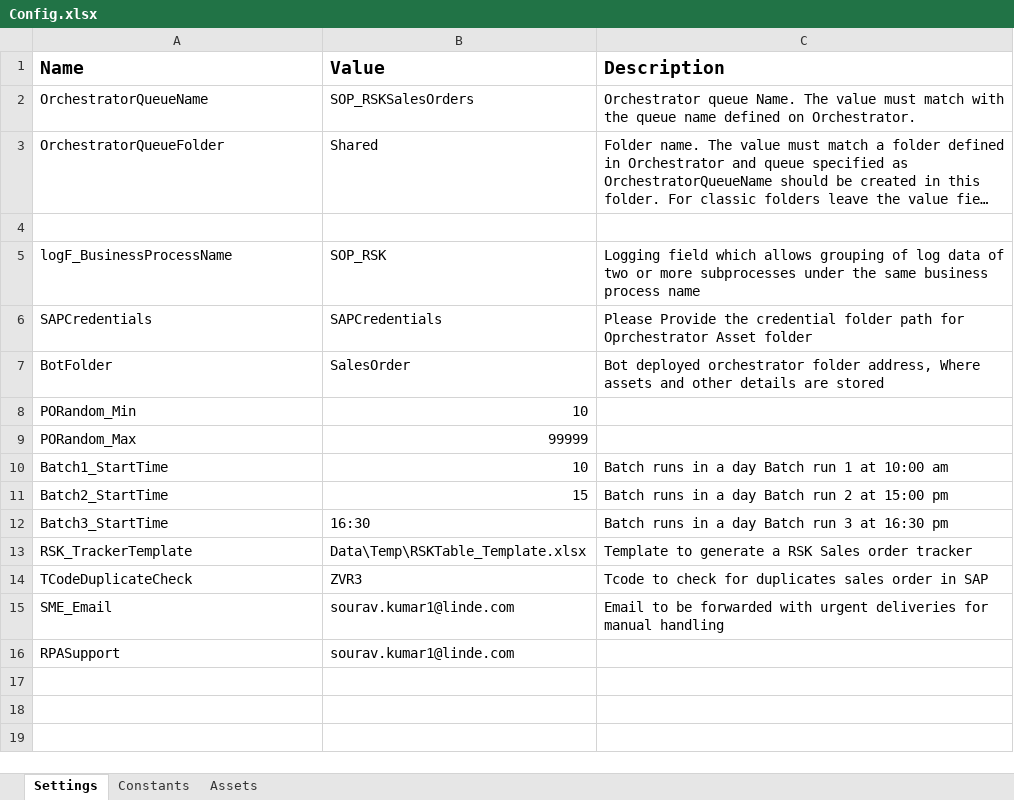
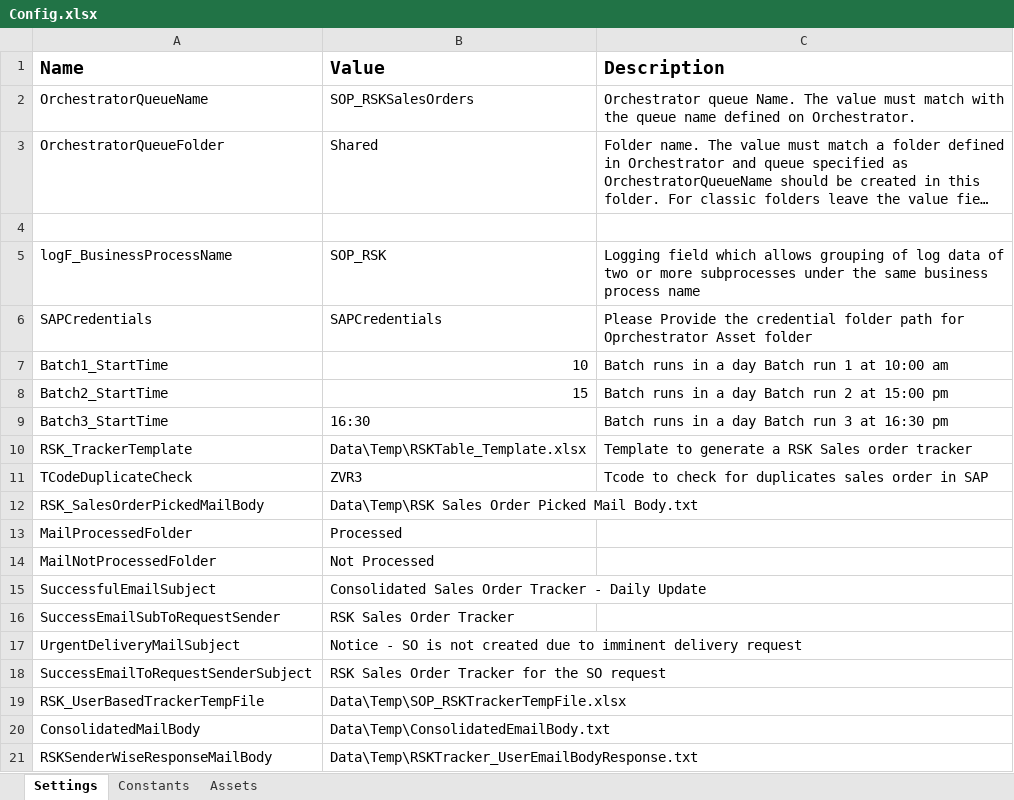
Before and after one commit to d6wv28/RPA_Repo, an Excel workbook: Data/Config.xlsx, sheet Settings, drawn as a sheet; long unchanged cells end in …; values as stored, in another font and other column widths than the file's, no borders; removed rows and columns are numbered as before the commit, all else as after; the diff names each change by its address in the sheet, - before the commit and + after, or states it on an @@ line.

```diff
--- a/Data/Config.xlsx (sheet Settings)
+++ b/Data/Config.xlsx (sheet Settings)
-row 7: BotFolder | SalesOrder | Bot deployed orchestrator folder address, Where assets and other details are stored
-row 8: PORandom_Min | 10
-row 9: PORandom_Max | 99999
-row 15: SME_Email | sourav.kumar1@linde.com | Email to be forwarded with urgent deliveries for manual handling
-row 16: RPASupport | sourav.kumar1@linde.com
+row 12: RSK_SalesOrderPickedMailBody | Data\Temp\RSK Sales Order Picked Mail Body.txt
+row 13: MailProcessedFolder | Processed
+row 14: MailNotProcessedFolder | Not Processed
+row 15: SuccessfulEmailSubject | Consolidated Sales Order Tracker - Daily Update
+row 16: SuccessEmailSubToRequestSender | RSK Sales Order Tracker
+row 17: UrgentDeliveryMailSubject | Notice - SO is not created due to imminent delivery request
+row 18: SuccessEmailToRequestSenderSubject | RSK Sales Order Tracker for the SO request
+row 19: RSK_UserBasedTrackerTempFile | Data\Temp\SOP_RSKTrackerTempFile.xlsx
+row 20: ConsolidatedMailBody | Data\Temp\ConsolidatedEmailBody.txt
+row 21: RSKSenderWiseResponseMailBody | Data\Temp\RSKTracker_UserEmailBodyResponse.txt
```
Also changed, not shown: sheet Assets, sheet Constants, Data/Temp/RSKTable_Template.xlsx, 56 other files.
